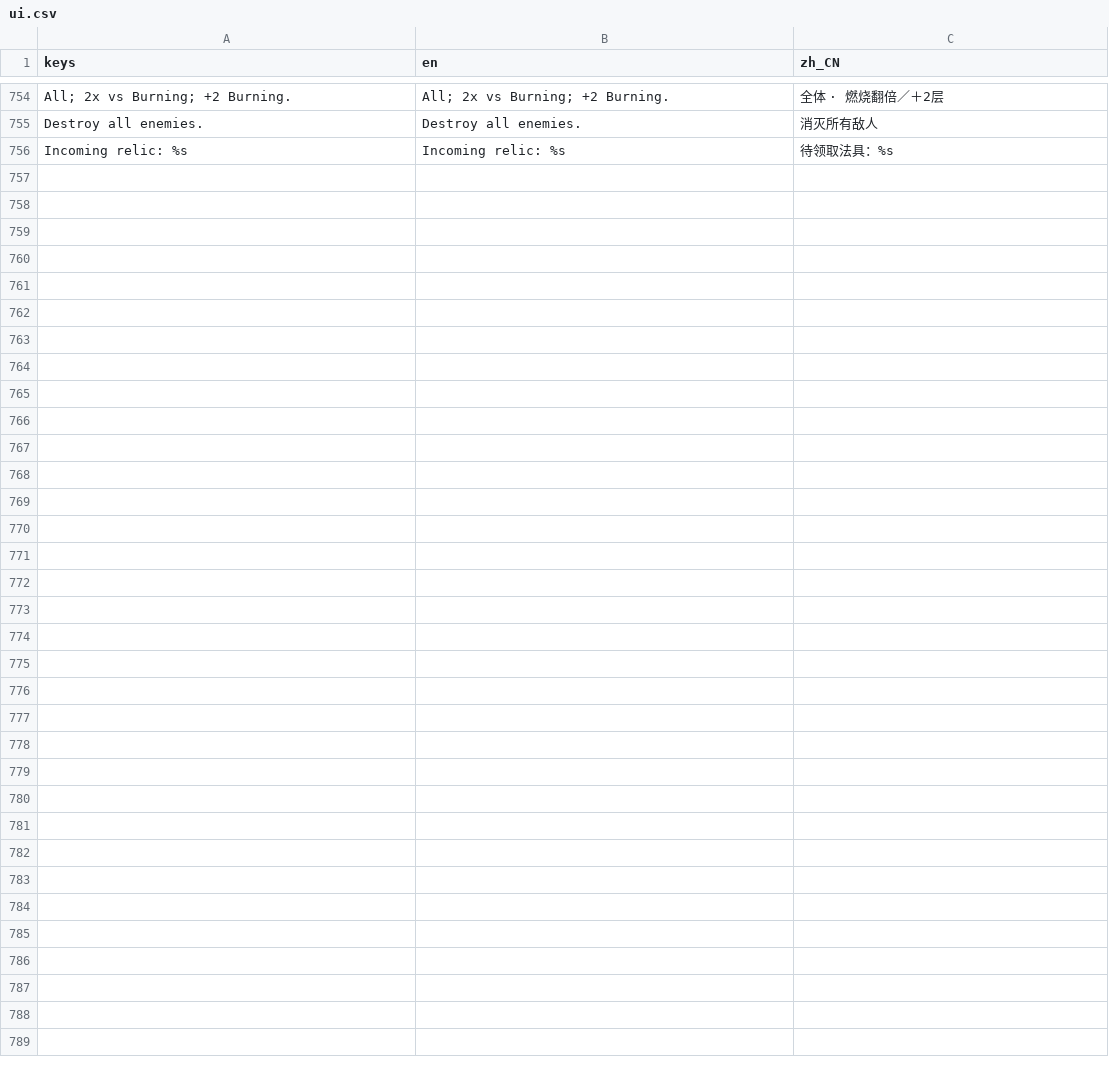
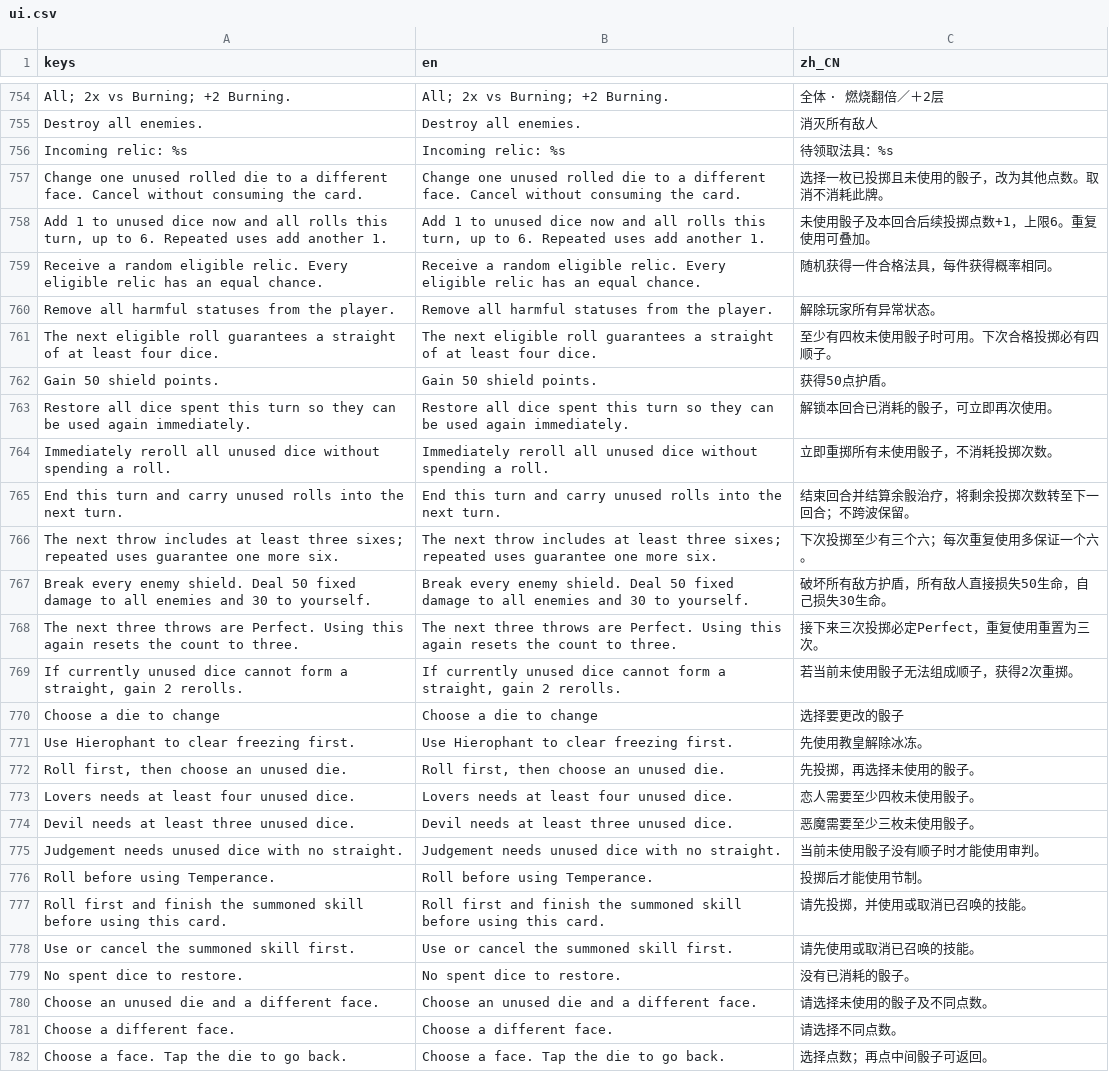
Before and after one commit to jamescao44/Evil-Dice, a CSV file: assets/localization/ui.csv, drawn as a sheet; only a part is shown, gaps mark what is left out; the diff names each change by its address in the sheet, - before the commit and + after, or states it on an @@ line.

Commit message:
Adapt tarot effects to six-die turns and add Magician face picker

```diff
--- a/assets/localization/ui.csv
+++ b/assets/localization/ui.csv
+row 757: Change one unused rolled die to a different face. Cancel without consuming the card. | Change one unused rolled die to a different face. Cancel without consuming the card. | 选择一枚已投掷且未使用的骰子，改为其他点数。取消不消耗此牌。
+row 758: Add 1 to unused dice now and all rolls this turn, up to 6. Repeated uses add another 1. | Add 1 to unused dice now and all rolls this turn, up to 6. Repeated uses add another 1. | 未使用骰子及本回合后续投掷点数+1，上限6。重复使用可叠加。
+row 759: Receive a random eligible relic. Every eligible relic has an equal chance. | Receive a random eligible relic. Every eligible relic has an equal chance. | 随机获得一件合格法具，每件获得概率相同。
+row 760: Remove all harmful statuses from the player. | Remove all harmful statuses from the player. | 解除玩家所有异常状态。
+row 761: The next eligible roll guarantees a straight of at least four dice. | The next eligible roll guarantees a straight of at least four dice. | 至少有四枚未使用骰子时可用。下次合格投掷必有四顺子。
+row 762: Gain 50 shield points. | Gain 50 shield points. | 获得50点护盾。
+row 763: Restore all dice spent this turn so they can be used again immediately. | Restore all dice spent this turn so they can be used again immediately. | 解锁本回合已消耗的骰子，可立即再次使用。
+row 764: Immediately reroll all unused dice without spending a roll. | Immediately reroll all unused dice without spending a roll. | 立即重掷所有未使用骰子，不消耗投掷次数。
+row 765: End this turn and carry unused rolls into the next turn. | End this turn and carry unused rolls into the next turn. | 结束回合并结算余骰治疗，将剩余投掷次数转至下一回合；不跨波保留。
+row 766: The next throw includes at least three sixes; repeated uses guarantee one more six. | The next throw includes at least three sixes; repeated uses guarantee one more six. | 下次投掷至少有三个六；每次重复使用多保证一个六。
+row 767: Break every enemy shield. Deal 50 fixed damage to all enemies and 30 to yourself. | Break every enemy shield. Deal 50 fixed damage to all enemies and 30 to yourself. | 破坏所有敌方护盾，所有敌人直接损失50生命，自己损失30生命。
+row 768: The next three throws are Perfect. Using this again resets the count to three. | The next three throws are Perfect. Using this again resets the count to three. | 接下来三次投掷必定Perfect，重复使用重置为三次。
+row 769: If currently unused dice cannot form a straight, gain 2 rerolls. | If currently unused dice cannot form a straight, gain 2 rerolls. | 若当前未使用骰子无法组成顺子，获得2次重掷。
+row 770: Choose a die to change | Choose a die to change | 选择要更改的骰子
+row 771: Use Hierophant to clear freezing first. | Use Hierophant to clear freezing first. | 先使用教皇解除冰冻。
+row 772: Roll first, then choose an unused die. | Roll first, then choose an unused die. | 先投掷，再选择未使用的骰子。
+row 773: Lovers needs at least four unused dice. | Lovers needs at least four unused dice. | 恋人需要至少四枚未使用骰子。
+row 774: Devil needs at least three unused dice. | Devil needs at least three unused dice. | 恶魔需要至少三枚未使用骰子。
+row 775: Judgement needs unused dice with no straight. | Judgement needs unused dice with no straight. | 当前未使用骰子没有顺子时才能使用审判。
+row 776: Roll before using Temperance. | Roll before using Temperance. | 投掷后才能使用节制。
+row 777: Roll first and finish the summoned skill before using this card. | Roll first and finish the summoned skill before using this card. | 请先投掷，并使用或取消已召唤的技能。
+row 778: Use or cancel the summoned skill first. | Use or cancel the summoned skill first. | 请先使用或取消已召唤的技能。
+row 779: No spent dice to restore. | No spent dice to restore. | 没有已消耗的骰子。
+row 780: Choose an unused die and a different face. | Choose an unused die and a different face. | 请选择未使用的骰子及不同点数。
+row 781: Choose a different face. | Choose a different face. | 请选择不同点数。
+row 782: Choose a face. Tap the die to go back. | Choose a face. Tap the die to go back. | 选择点数；再点中间骰子可返回。
```
Also changed, not shown: 20 other files.
